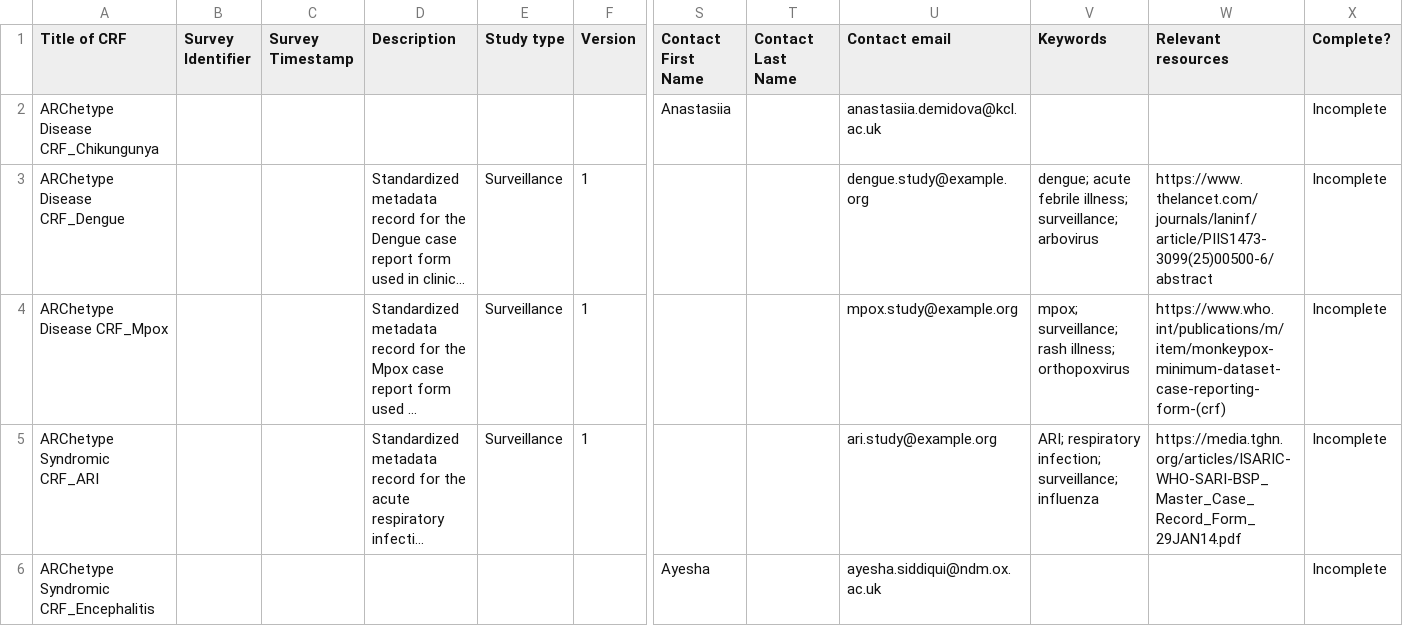
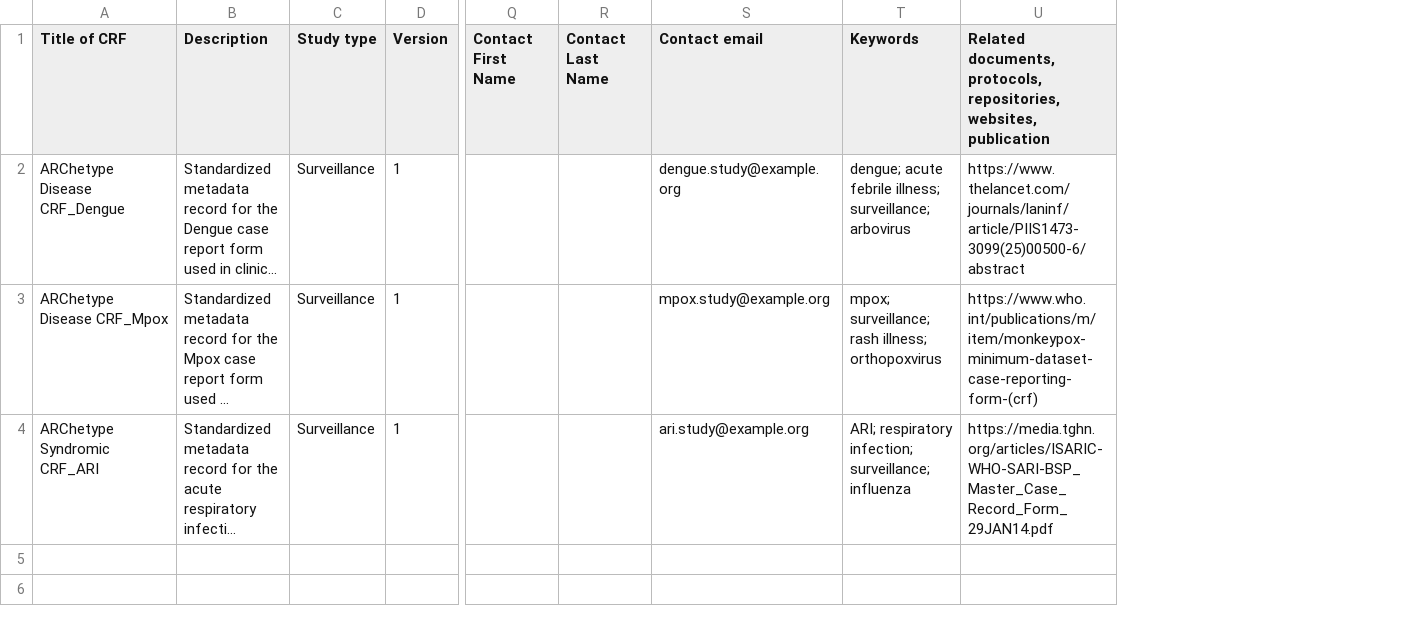
Before and after one commit to ISARICResearch/ARC, a CSV file: crf_metadata.csv, drawn as a sheet; only a part is shown, gaps mark what is left out; long unchanged cells end in …; removed rows and columns are numbered as before the commit, all else as after; rows hold the shown columns only; the diff names each change by its address in the sheet, - before the commit and + after, or states it on an @@ line.

Commit message:
Encephalities (#43)
* Update ARC.csv

* Update ARC.csv

* Update ARC.csv

* update lists of drugs generic

* Update Diseases.csv

* Update Diseases.csv

* Update Diseases.csv

* Update Diseases.csv

* Update ARC.csv

* Update ARC.csv

* Update ARC.csv

* Update ARC.csv

* Update ARC.csv

* Update ARC.csv

* Update ARC.csv

* Update ARC.csv

* Update ARC.csv

* Update ARC.csv

* update encephalitis

* Update ARC.csv

* Update ARC.csv

* Update ARC.csv

* Update ARC.csv

* Update ARC.csv

* Update ARC.csv

* Update ARC.csv

* Update Type.csv

* Update ARC.csv

* Update ARC.csv

* Update ARC.csv

* Update ARC.csv

* update lists of drugs generic

* Update Diseases.csv

* Update Diseases.csv

* Update Diseases.csv

* Update Diseases.csv

* Update ARC.csv

* Update ARC.csv

* Update ARC.csv

* Update ARC.csv

* Update ARC.csv

* Update ARC.csv

* Update ARC.csv

* Update ARC.csv

* Update ARC.csv

* Update ARC.csv

* update encephalitis

* Update ARC.csv

* Update ARC.csv

* Update ARC.csv

* Update ARC.csv

* Update ARC.csv

* Update ARC.csv

* Update ARC.csv

* Update Type.csv

* Update ARC.csv

* update for VHF

* Update ARC.csv

* Update Diseases.csv

* update for preset_ARChetype Syndromic CRF_VHF

* Update ARC.csv

* Update ARC.csv

* Update ARC.csv

* update lists of drugs generic

* Update Diseases.csv

* Update Diseases.csv

* Update Diseases.csv

* Update Diseases.csv

* Update ARC.csv

* Update ARC.csv

* Update ARC.csv

* Update ARC.csv

* Update ARC.csv

* Update ARC.csv

* Update ARC.csv

* Update ARC.csv

* Update ARC.csv

* Update ARC.csv

* update encephalitis

* Update ARC.csv

* Update ARC.csv

* Update ARC.csv

* Update ARC.csv

* Update ARC.csv

* Update ARC.csv

* Update ARC.csv

* Update Type.csv

* Update ARC.csv

* Update ARC.csv

* Update ARC.csv

* Update ARC.csv

* update diseases inclu

* update lists

* Update Antibiotics.csv

* remove 2

* Update Antibiotics.csv

* Update Antiviral.csv

* Update ARC.csv

* Create crf_metadata.csv

* Update Site.csv

* upda

* Update ARC.csv

* Update ARC.csv

* Update ARC.csv

* Update ARC.csv

* Update IVfluids.csv

* Update SampleType.csv

* Update ARC.csv

* Update ARC.csv

* Update ARC.csv

* Update ARC.csv

* Update ARC.csv

* upd

* Update CITATION.cff

---------

Signed-off-by: sr-murthy <sandeep.murthy@ndm.ox.ac.uk>
Co-authored-by: sr-murthy <sandeep.murthy@ndm.ox.ac.uk>

```diff
--- a/crf_metadata.csv
+++ b/crf_metadata.csv
-column B (Survey Identifier), empty
-column C (Survey Timestamp), empty
-column X (Complete?), rows 3-5: all Incomplete
-U1: Relevant resources
+U1: Related documents, protocols, repositories, websites, publication
-row 2: ARChetype Disease CRF_Chikungunya |  |  |  |  |  | Anastasiia |  | anastasiia.demidova@kcl.ac.uk |  |  | Incomplete
-row 6: ARChetype Syndromic CRF_Encephalitis |  |  |  |  |  | Ayesha |  | ayesha.siddiqui@ndm.ox.ac.uk |  |  | Incomplete
```
Also changed, not shown: 5 other files.
